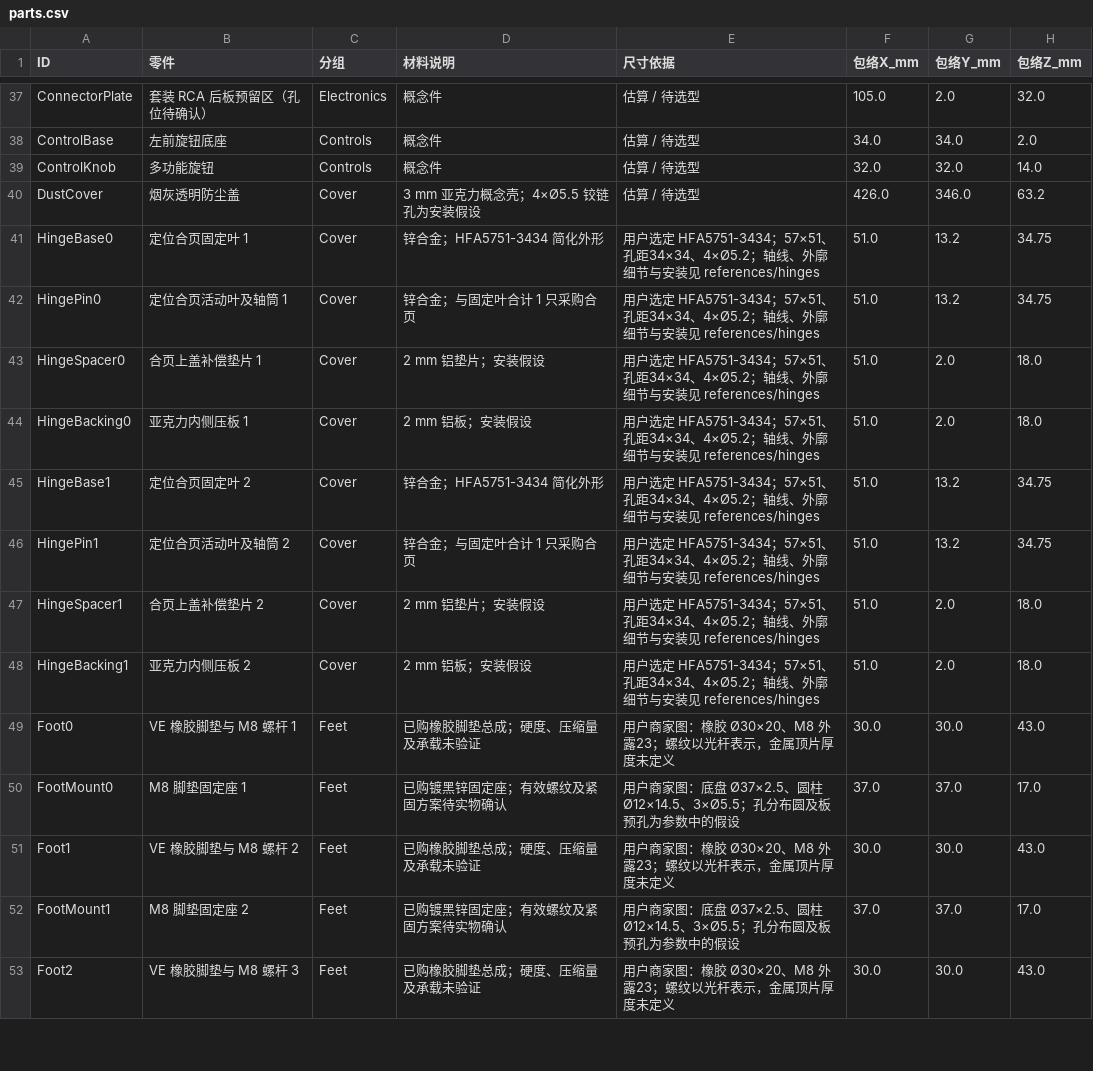
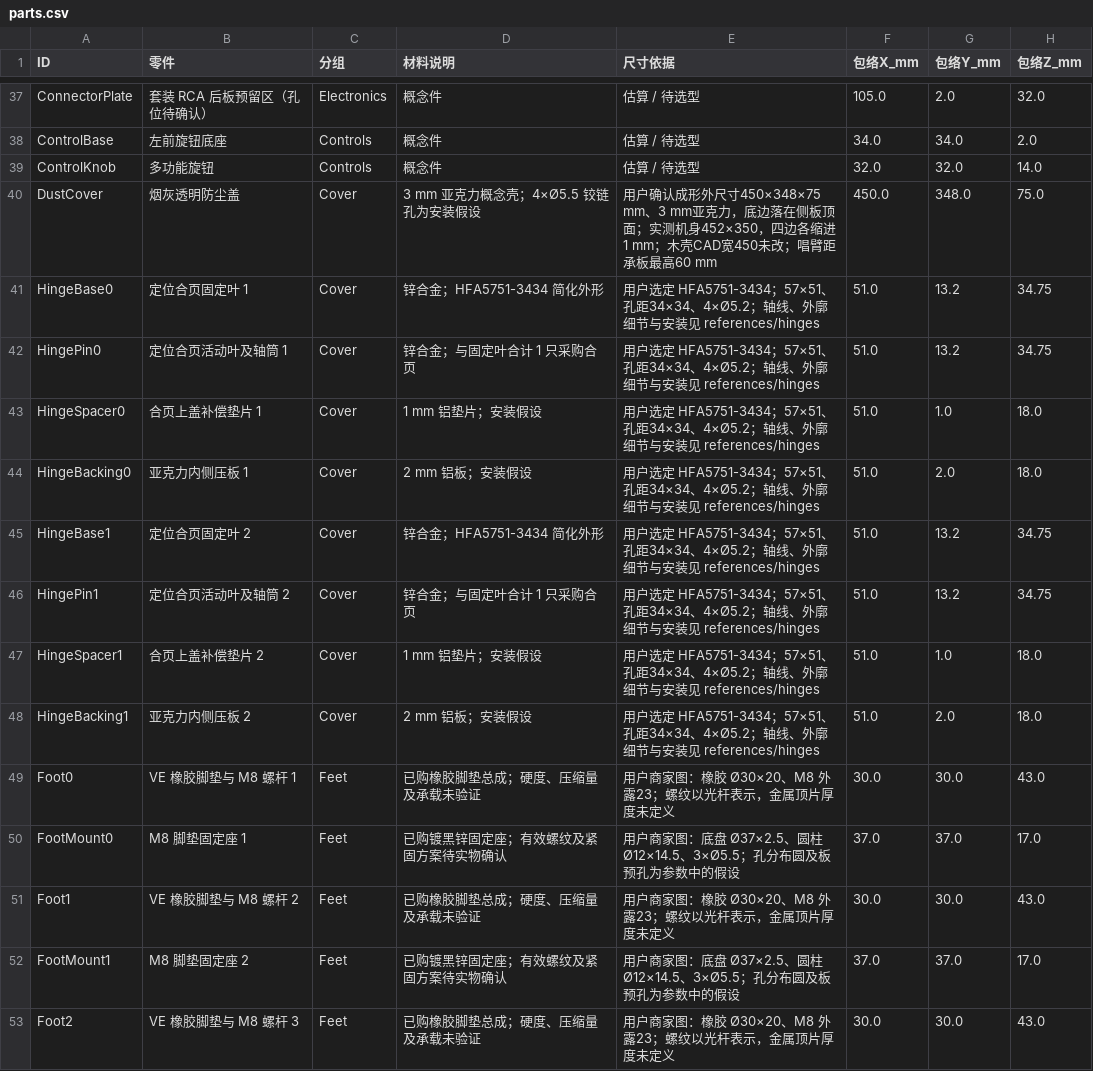
Before and after one commit to miclle/vinyl-record-player, a CSV file: cad/parts.csv, drawn as a sheet; only a part is shown, gaps mark what is left out.

```diff
--- a/cad/parts.csv
+++ b/cad/parts.csv
@@ -39,6 +39,6 @@ ControlBase,左前旋钮底座,Controls,概念件,估算 / 待选型,34.0,34.0,2
 ControlKnob,多功能旋钮,Controls,概念件,估算 / 待选型,32.0,32.0,14.0
-DustCover,烟灰透明防尘盖,Cover,3 mm 亚克力概念壳；4×Ø5.5 铰链孔为安装假设,估算 / 待选型,426.0,346.0,63.2
+DustCover,烟灰透明防尘盖,Cover,3 mm 亚克力概念壳；4×Ø5.5 铰链孔为安装假设,用户确认成形外尺寸450×348×75 mm、3 mm亚克力，底边落在侧板顶面；实测机身452×350，四边各缩进1 mm；木壳CAD宽450未改；唱臂距承板最高60 mm,450.0,348.0,75.0
 HingeBase0,定位合页固定叶 1,Cover,锌合金；HFA5751-3434 简化外形,用户选定 HFA5751-3434；57×51、孔距34×34、4×Ø5.2；轴线、外廓细节与安装见 references/hinges,51.0,13.2,34.75
 HingePin0,定位合页活动叶及轴筒 1,Cover,锌合金；与固定叶合计 1 只采购合页,用户选定 HFA5751-3434；57×51、孔距34×34、4×Ø5.2；轴线、外廓细节与安装见 references/hinges,51.0,13.2,34.75
-HingeSpacer0,合页上盖补偿垫片 1,Cover,2 mm 铝垫片；安装假设,用户选定 HFA5751-3434；57×51、孔距34×34、4×Ø5.2；轴线、外廓细节与安装见 references/hinges,51.0,2.0,18.0
+HingeSpacer0,合页上盖补偿垫片 1,Cover,1 mm 铝垫片；安装假设,用户选定 HFA5751-3434；57×51、孔距34×34、4×Ø5.2；轴线、外廓细节与安装见 references/hinges,51.0,1.0,18.0
 HingeBacking0,亚克力内侧压板 1,Cover,2 mm 铝板；安装假设,用户选定 HFA5751-3434；57×51、孔距34×34、4×Ø5.2；轴线、外廓细节与安装见 references/hinges,51.0,2.0,18.0
@@ -46,3 +46,3 @@ HingeBase1,定位合页固定叶 2,Cover,锌合金；HFA5751-3434 简化外形,
 HingePin1,定位合页活动叶及轴筒 2,Cover,锌合金；与固定叶合计 1 只采购合页,用户选定 HFA5751-3434；57×51、孔距34×34、4×Ø5.2；轴线、外廓细节与安装见 references/hinges,51.0,13.2,34.75
-HingeSpacer1,合页上盖补偿垫片 2,Cover,2 mm 铝垫片；安装假设,用户选定 HFA5751-3434；57×51、孔距34×34、4×Ø5.2；轴线、外廓细节与安装见 references/hinges,51.0,2.0,18.0
+HingeSpacer1,合页上盖补偿垫片 2,Cover,1 mm 铝垫片；安装假设,用户选定 HFA5751-3434；57×51、孔距34×34、4×Ø5.2；轴线、外廓细节与安装见 references/hinges,51.0,1.0,18.0
 HingeBacking1,亚克力内侧压板 2,Cover,2 mm 铝板；安装假设,用户选定 HFA5751-3434；57×51、孔距34×34、4×Ø5.2；轴线、外廓细节与安装见 references/hinges,51.0,2.0,18.0
```
Also changed, not shown: 55 other files.
